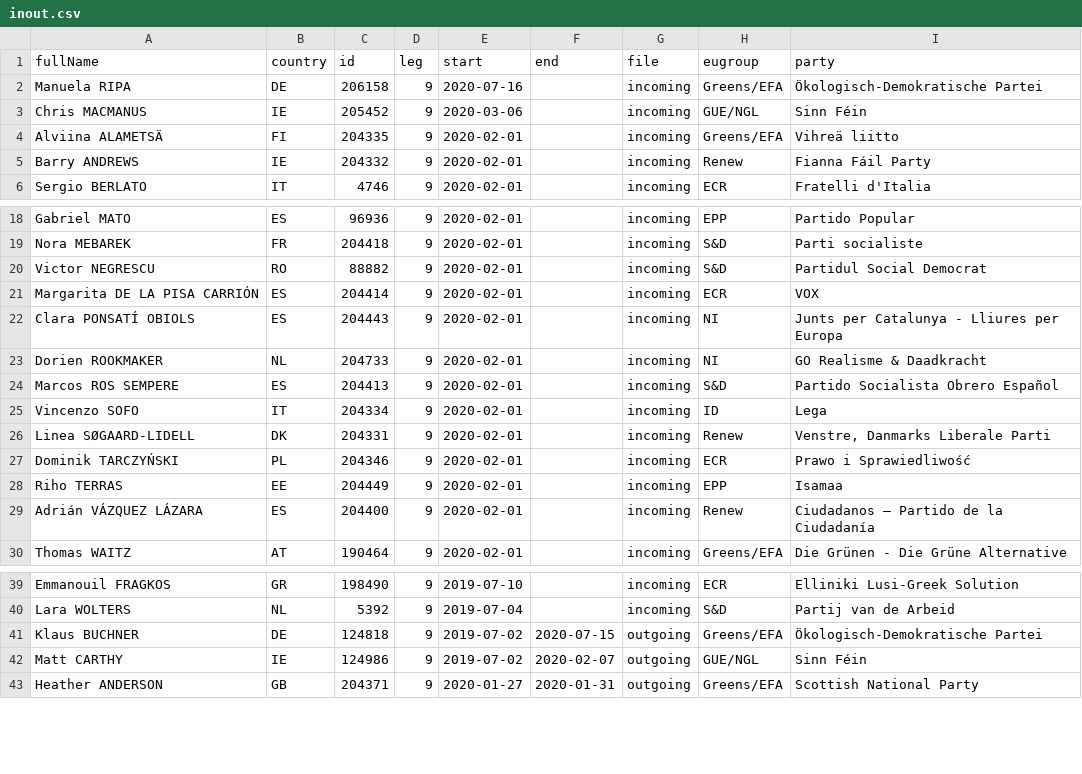
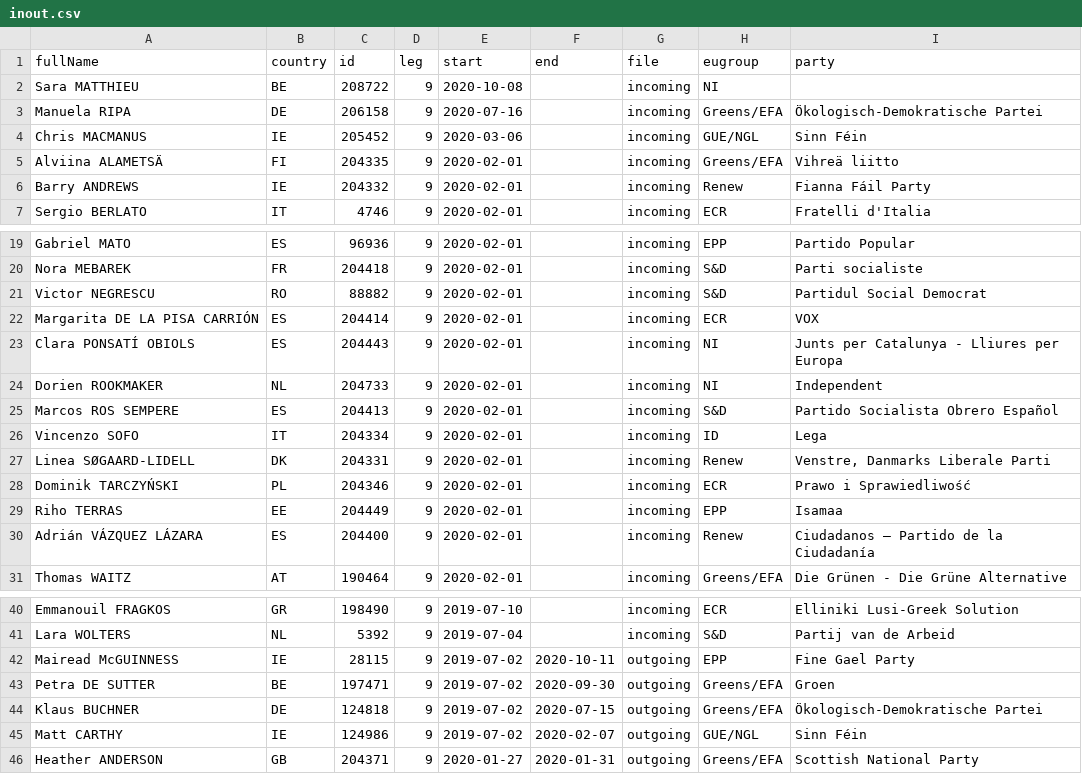
Before and after one commit to TechToThePeople/mep, a CSV file: data/inout.csv, drawn as a sheet; only a part is shown, gaps mark what is left out.

```diff
--- a/data/inout.csv
+++ b/data/inout.csv
@@ -1,2 +1,3 @@
 fullName,country,id,leg,start,end,file,eugroup,party
+Sara MATTHIEU,BE,208722,9,2020-10-08,,incoming,NI,
 Manuela RIPA,DE,206158,9,2020-07-16,,incoming,Greens/EFA,Ökologisch-Demokratische Partei
@@ -22,3 +23,3 @@ Margarita DE LA PISA CARRIÓN,ES,204414,9,2020-02-01,,incoming,ECR,VOX
 Clara PONSATÍ OBIOLS,ES,204443,9,2020-02-01,,incoming,NI,Junts per Catalunya - Lliures per Europa
-Dorien ROOKMAKER,NL,204733,9,2020-02-01,,incoming,NI,GO Realisme & Daadkracht
+Dorien ROOKMAKER,NL,204733,9,2020-02-01,,incoming,NI,Independent
 Marcos ROS SEMPERE,ES,204413,9,2020-02-01,,incoming,S&D,Partido Socialista Obrero Español
@@ -40,2 +41,4 @@ Emmanouil FRAGKOS,GR,198490,9,2019-07-10,,incoming,ECR,Elliniki Lusi-Greek Solut
 Lara WOLTERS,NL,5392,9,2019-07-04,,incoming,S&D,Partij van de Arbeid
+Mairead McGUINNESS,IE,28115,9,2019-07-02,2020-10-11,outgoing,EPP,Fine Gael Party
+Petra DE SUTTER,BE,197471,9,2019-07-02,2020-09-30,outgoing,Greens/EFA,Groen
 Klaus BUCHNER,DE,124818,9,2019-07-02,2020-07-15,outgoing,Greens/EFA,Ökologisch-Demokratische Partei
```
Also changed, not shown: data/meps.all.csv, data/meps.csv, 11 other files.
